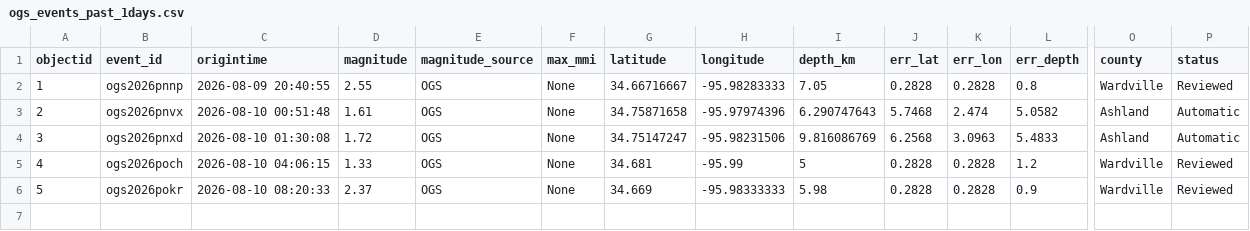
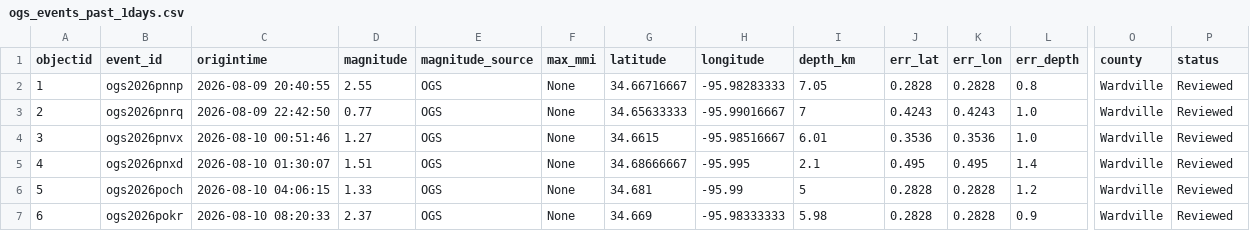
Before and after one commit to Hy-X/OGS_Catalog_Update, a CSV file: ogs_events_past_1days.csv, drawn as a sheet; only a part is shown, gaps mark what is left out; addresses are those after the commit; rows hold the shown columns only; the diff names each change by its address in the sheet, - before the commit and + after, or states it on an @@ line.

```diff
--- a/ogs_events_past_1days.csv
+++ b/ogs_events_past_1days.csv
+row 3: 2 | ogs2026pnrq | 2026-08-09 22:42:50 | 0.77 | OGS | None | 34.65633333 | -95.99016667 | 7 | 0.4243 | 0.4243 | 1.0 | Wardville | Reviewed
@@ column A (objectid) renumbered from row 4 down @@
-C4 (origintime): 2026-08-10 00:51:48
+C4 (origintime): 2026-08-10 00:51:46
-D4 (magnitude): 1.61
+D4 (magnitude): 1.27
-G4 (latitude): 34.75871658
+G4 (latitude): 34.6615
-H4 (longitude): -95.97974396
+H4 (longitude): -95.98516667
-I4 (depth_km): 6.290747643
+I4 (depth_km): 6.01
-J4 (err_lat): 5.7468
+J4 (err_lat): 0.3536
-K4 (err_lon): 2.474
+K4 (err_lon): 0.3536
-L4 (err_depth): 5.0582
+L4 (err_depth): 1.0
-O4:O5 (county): Ashland
+O4:O5 (county): Wardville
-P4:P5 (status): Automatic
+P4:P5 (status): Reviewed
-C5 (origintime): 2026-08-10 01:30:08
+C5 (origintime): 2026-08-10 01:30:07
-D5 (magnitude): 1.72
+D5 (magnitude): 1.51
-G5 (latitude): 34.75147247
+G5 (latitude): 34.68666667
-H5 (longitude): -95.98231506
+H5 (longitude): -95.995
-I5 (depth_km): 9.816086769
+I5 (depth_km): 2.1
-J5 (err_lat): 6.2568
+J5 (err_lat): 0.495
-K5 (err_lon): 3.0963
+K5 (err_lon): 0.495
-L5 (err_depth): 5.4833
+L5 (err_depth): 1.4
```
Also changed, not shown: ogs_events_past_30days.csv, ogs_events_past_7days.csv, 1 other file.
